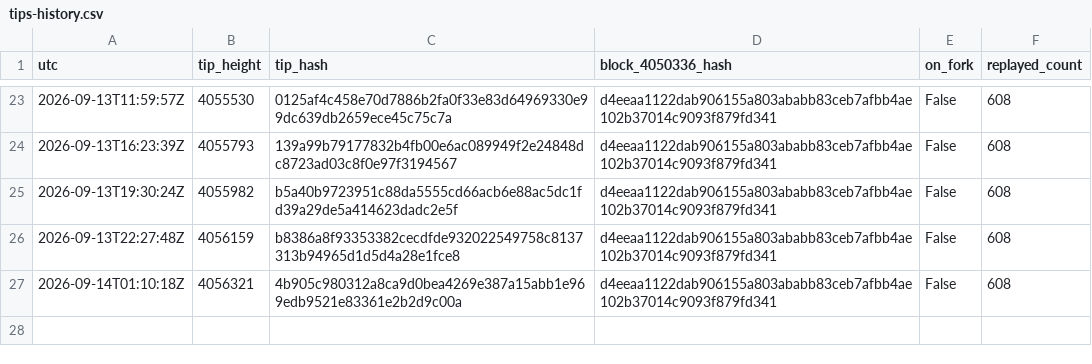
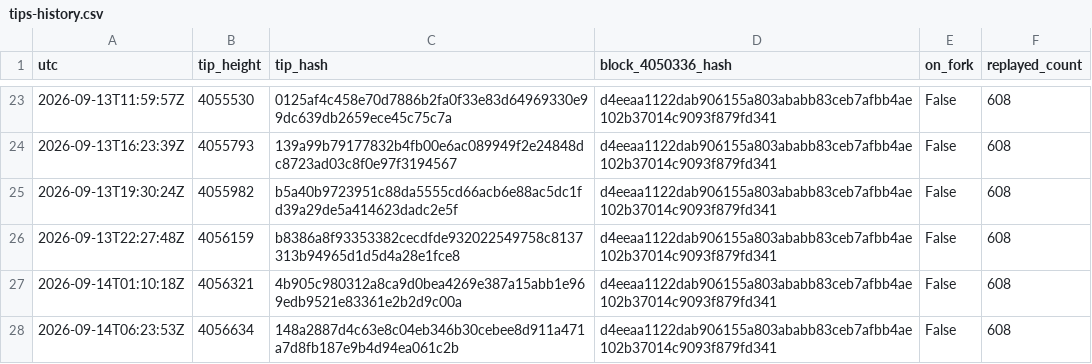
Before and after one commit to orangesurf/liquid-transaction-replay-monitor, a CSV file: monitor/tips-history.csv, drawn as a sheet; only a part is shown, gaps mark what is left out.

```diff
--- a/monitor/tips-history.csv
+++ b/monitor/tips-history.csv
@@ -27 +27,2 @@ utc,tip_height,tip_hash,block_4050336_hash,on_fork,replayed_count
 2026-09-14T01:10:18Z,4056321,4b905c980312a8ca9d0bea4269e387a15abb1e969edb9521e83361e2b2d9c00a,d4eeaa1122dab906155a803ababb83ceb7afbb4ae102b37014c9093f879fd341,False,608
+2026-09-14T06:23:53Z,4056634,148a2887d4c63e8c04eb346b30cebee8d911a471a7d8fb187e9b4d94ea061c2b,d4eeaa1122dab906155a803ababb83ceb7afbb4ae102b37014c9093f879fd341,False,608
```
Also changed, not shown: 2 other files.
